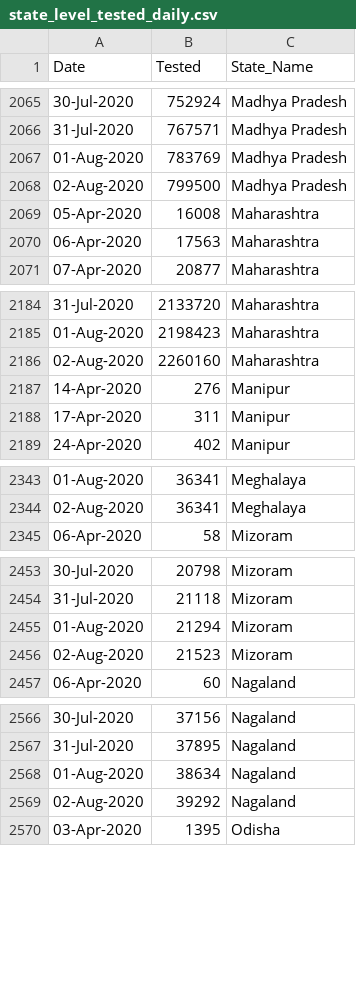
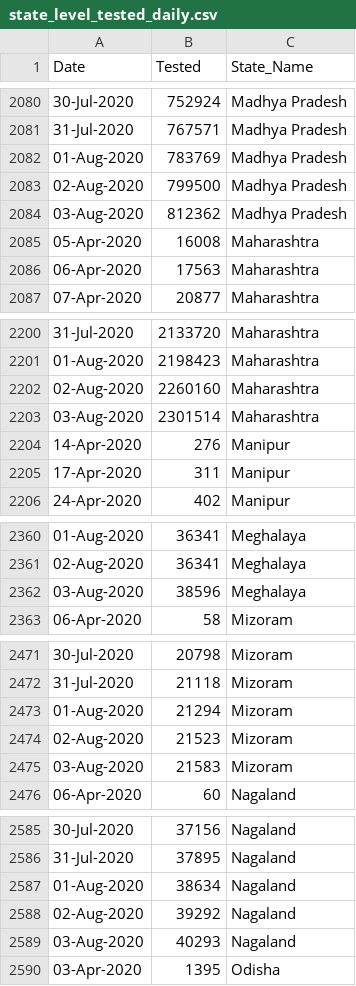
Before and after one commit to rkasale28/Covid-Data-Visualization, a CSV file: state_level_tested_daily.csv, drawn as a sheet; only a part is shown, gaps mark what is left out; the diff covers the shown part only.

```diff
--- a/state_level_tested_daily.csv
+++ b/state_level_tested_daily.csv
@@ -2068,2 +2083,3 @@ Date,Tested,State_Name
 02-Aug-2020,799500,Madhya Pradesh
+03-Aug-2020,812362,Madhya Pradesh
 05-Apr-2020,16008,Maharashtra
@@ -2186,2 +2202,3 @@ Date,Tested,State_Name
 02-Aug-2020,2260160,Maharashtra
+03-Aug-2020,2301514,Maharashtra
 14-Apr-2020,276,Manipur
@@ -2344,2 +2361,3 @@ Date,Tested,State_Name
 02-Aug-2020,36341,Meghalaya
+03-Aug-2020,38596,Meghalaya
 06-Apr-2020,58,Mizoram
@@ -2456,2 +2474,3 @@ Date,Tested,State_Name
 02-Aug-2020,21523,Mizoram
+03-Aug-2020,21583,Mizoram
 06-Apr-2020,60,Nagaland
@@ -2569,2 +2588,3 @@ Date,Tested,State_Name
 02-Aug-2020,39292,Nagaland
+03-Aug-2020,40293,Nagaland
 03-Apr-2020,1395,Odisha
```
Also changed, not shown: 21 added rows elsewhere in this file, district_level.csv.
